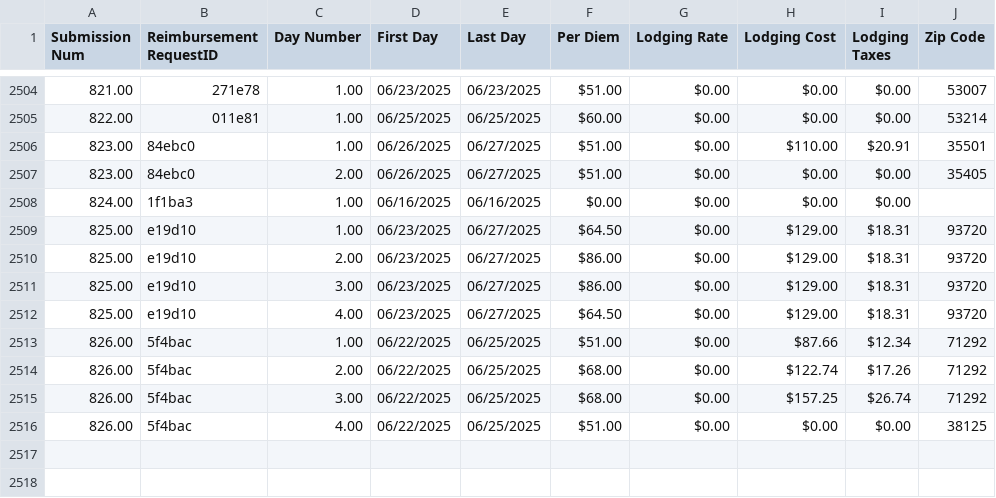
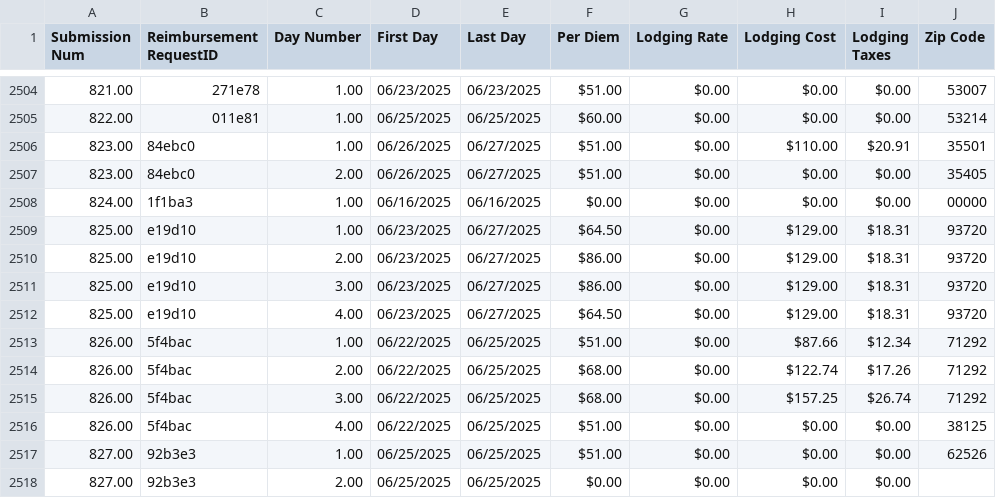
Before and after one commit to MalavikaKalani/Report-Automation-Tool, a CSV file: Live_Data_New_04_09(Per Diem).csv, drawn as a sheet; only a part is shown, gaps mark what is left out.

```diff
--- a/Live_Data_New_04_09(Per Diem).csv
+++ b/Live_Data_New_04_09(Per Diem).csv
@@ -2509,3 +2509,3 @@
 823.00,"84ebc0",2.00,"06/26/2025","06/27/2025",$51.00,$0.00,$0.00,$0.00,"35405"
-824.00,"1f1ba3",1.00,"06/16/2025","06/16/2025",$0.00,$0.00,$0.00,$0.00,
+824.00,"1f1ba3",1.00,"06/16/2025","06/16/2025",$0.00,$0.00,$0.00,$0.00,"00000"
 825.00,"e19d10",1.00,"06/23/2025","06/27/2025",$64.50,$0.00,$129.00,$18.31,"93720"
@@ -2518 +2518,3 @@
 826.00,"5f4bac",4.00,"06/22/2025","06/25/2025",$51.00,$0.00,$0.00,$0.00,"38125"
+827.00,"92b3e3",1.00,"06/25/2025","06/25/2025",$51.00,$0.00,$0.00,$0.00,"62526"
+827.00,"92b3e3",2.00,"06/25/2025","06/25/2025",$0.00,$0.00,$0.00,$0.00,
```
Also changed, not shown: Live_Data_New_04_09(All_Submissions).csv, Live_Data_New_04_09(Inspections).csv, 2 other files.
